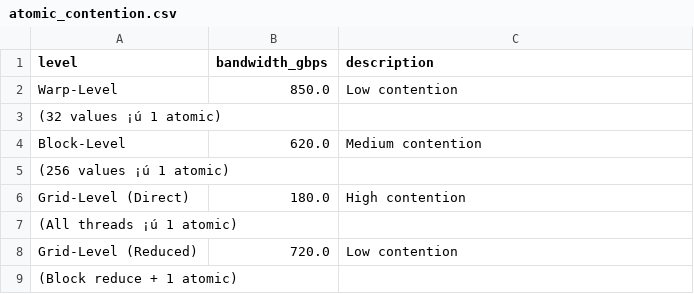
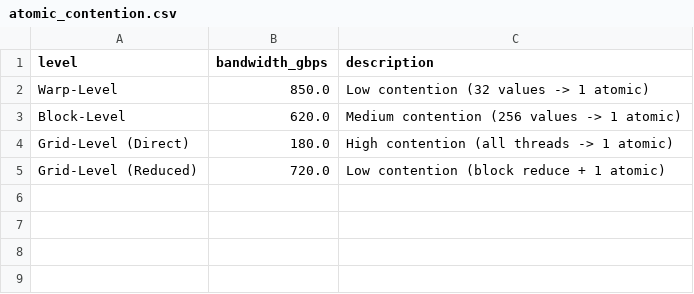
Before and after one commit to kevintsok/GPUPeek, a CSV file: NVIDIA_GPU/sm_120/atomic/data/atomic_contention.csv, drawn as a sheet; removed rows and columns are numbered as before the commit, all else as after; the diff names each change by its address in the sheet, - before the commit and + after, or states it on an @@ line.

```diff
--- a/NVIDIA_GPU/sm_120/atomic/data/atomic_contention.csv
+++ b/NVIDIA_GPU/sm_120/atomic/data/atomic_contention.csv
-C2 (description): Low contention
+C2 (description): Low contention (32 values -> 1 atomic)
-row 3: (32 values ¡ú 1 atomic)
-C3 (description): Medium contention
+C3 (description): Medium contention (256 values -> 1 atomic)
-row 5: (256 values ¡ú 1 atomic)
-C4 (description): High contention
+C4 (description): High contention (all threads -> 1 atomic)
-row 7: (All threads ¡ú 1 atomic)
-C5 (description): Low contention
+C5 (description): Low contention (block reduce + 1 atomic)
-row 9: (Block reduce + 1 atomic)
```
